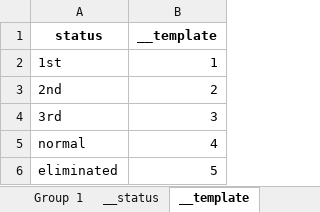
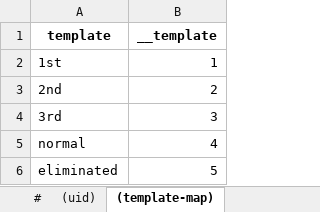
Before and after one commit to SicariusBlack/mic-drop-results, an Excel workbook: templates/Season 9/data.xlsx, sheet (template-map), drawn as a sheet; values as stored, in another font and other column widths than the file's, no borders; the diff names each change by its address in the sheet, - before the commit and + after, or states it on an @@ line.

Commit message:
Update templates

```diff
--- a/templates/Season 9/data.xlsx (sheet (template-map))
+++ b/templates/Season 9/data.xlsx (sheet (template-map))
-sheet tab: __template
+sheet tab: (template-map)
+sheet tab: #
-A1: status
+A1: template
```
Also changed, not shown: sheet Group Merge, sheet (template), other sheet tabs, formulas that keep their value, 1 other file.
